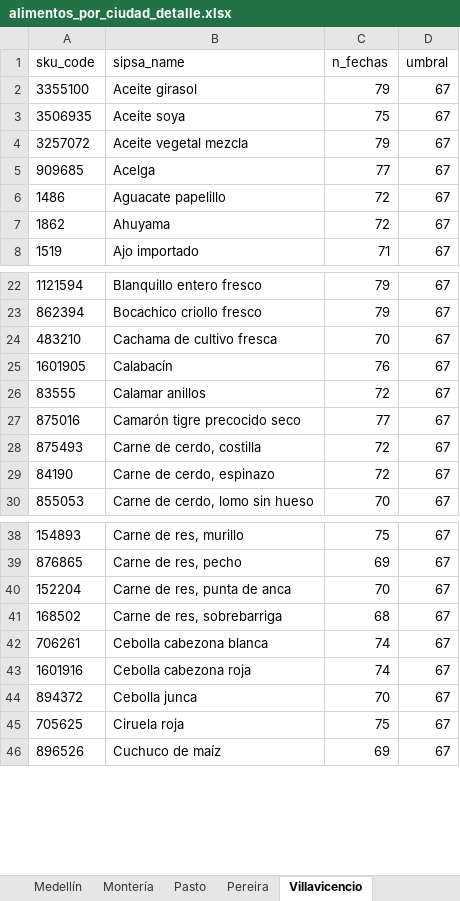
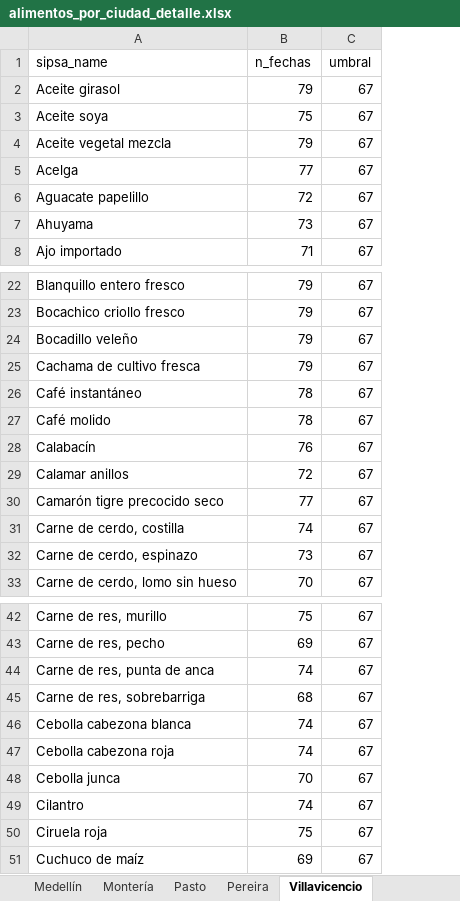
Before and after one commit to sergiobarona03/Least-cost-diets-and-affordability, an Excel workbook: Proyecto Interno/interno/output/lista_alimentos/alimentos_por_ciudad_detalle.xlsx, sheet Villavicencio, drawn as a sheet; only a part is shown, gaps mark what is left out; values as stored, in another font and other column widths than the file's, no borders; removed rows and columns are numbered as before the commit, all else as after; the diff covers the shown part only; the diff names each change by its address in the sheet, - before the commit and + after, or states it on an @@ line.

```diff
--- a/Proyecto Interno/interno/output/lista_alimentos/alimentos_por_ciudad_detalle.xlsx (sheet Villavicencio)
+++ b/Proyecto Interno/interno/output/lista_alimentos/alimentos_por_ciudad_detalle.xlsx (sheet Villavicencio)
-column A (sku_code), rows 2-8: 3355100 | 3506935 | 3257072 | 909685 | 1486 | 1862 | 1519; rows 22-30: 1121594 | 862394 | 483210 | 1601905 | 83555 | 875016 | 875493 | 84190 | 855053; rows 38-46: 154893 | 876865 | 152204 | 168502 | 706261 | 1601916 | 894372 | 705625 | 896526
-B7 (n_fechas): 72
+B7 (n_fechas): 73
+row 24: Bocadillo veleño | 79 | 67
-B25 (n_fechas): 70
+B25 (n_fechas): 79
+row 26: Café instantáneo | 78 | 67
+row 27: Café molido | 78 | 67
-B31 (n_fechas): 72
+B31 (n_fechas): 74
-B32 (n_fechas): 72
+B32 (n_fechas): 73
-B44 (n_fechas): 70
+B44 (n_fechas): 74
+row 49: Cilantro | 74 | 67
```
Also changed, not shown: 1 added row and 5 edited cells elsewhere in this sheet, sheet Manizales, sheet Ibagué, sheet Bogotá, sheet Cúcuta, sheet Pasto, sheet Pereira, 6 more sheets, Proyecto Interno/interno/03_models/coca/coca_results.xlsx, Proyecto Interno/interno/03_models/cona/cona_results.xlsx, 21 other files.
